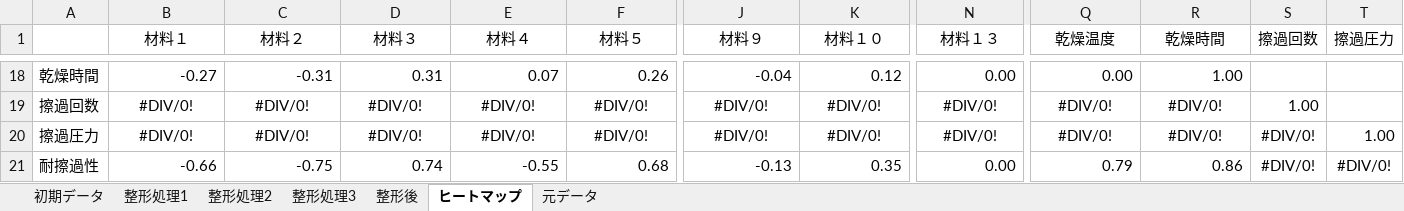
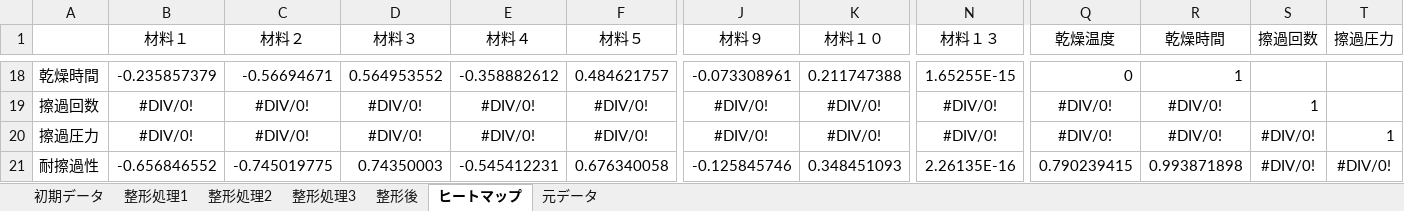
Before and after one commit to mipypf/practical-mi-guide, an Excel workbook: chapter3/input/chapter3_demo_data.xlsx, sheet ヒートマップ, drawn as a sheet; only a part is shown, gaps mark what is left out; values as stored, in another font and other column widths than the file's, no borders; conditional formats not drawn; the diff covers the shown part only; the diff names each change by its address in the sheet, - before the commit and + after, or states it on an @@ line.

```diff
--- a/chapter3/input/chapter3_demo_data.xlsx (sheet ヒートマップ)
+++ b/chapter3/input/chapter3_demo_data.xlsx (sheet ヒートマップ)
-B18 (材料１): -0.27
+B18 (材料１): -0.235857379
-C18 (材料２): -0.31
+C18 (材料２): -0.56694671
-D18 (材料３): 0.31
+D18 (材料３): 0.564953552
-E18 (材料４): 0.07
+E18 (材料４): -0.358882612
-F18 (材料５): 0.26
+F18 (材料５): 0.484621757
-J18 (材料９): -0.04
+J18 (材料９): -0.073308961
-K18 (材料１０): 0.12
+K18 (材料１０): 0.211747388
-N18 (材料１３): 0.00
+N18 (材料１３): 1.65255E-15
-Q18 (乾燥温度): 0.00
+Q18 (乾燥温度): 0
-R18 (乾燥時間): 1.00
+R18 (乾燥時間): 1
-S19 (擦過回数): 1.00
+S19 (擦過回数): 1
-T20 (擦過圧力): 1.00
+T20 (擦過圧力): 1
-B21 (材料１): -0.66
+B21 (材料１): -0.656846552
-C21 (材料２): -0.75
+C21 (材料２): -0.745019775
-D21 (材料３): 0.74
+D21 (材料３): 0.74350003
-E21 (材料４): -0.55
+E21 (材料４): -0.545412231
-F21 (材料５): 0.68
+F21 (材料５): 0.676340058
-J21 (材料９): -0.13
+J21 (材料９): -0.125845746
-K21 (材料１０): 0.35
+K21 (材料１０): 0.348451093
-N21 (材料１３): 0.00
+N21 (材料１３): 2.26135E-16
-Q21 (乾燥温度): 0.79
+Q21 (乾燥温度): 0.790239415
-R21 (乾燥時間): 0.86
+R21 (乾燥時間): 0.993871898
```
Also changed, not shown: 193 edited cells elsewhere in this sheet, sheet 整形後, sheet 整形処理2, sheet 初期データ, sheet 整形処理3, sheet 整形処理1, sheet 元データ, 1 other file.
